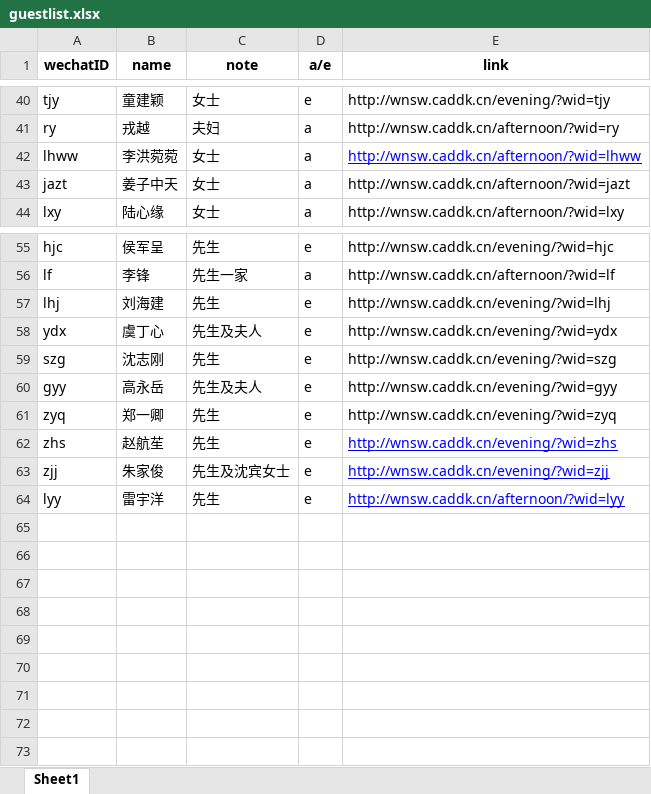
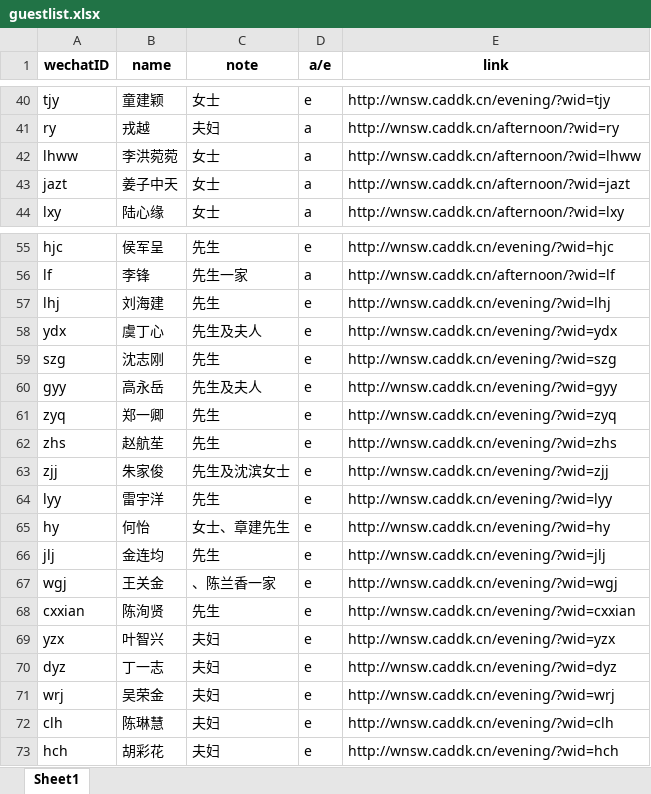
Before and after one commit to chenweibo212/wedding_invitation, an Excel workbook: guestlist.xlsx, sheet Sheet1, drawn as a sheet; only a part is shown, gaps mark what is left out; values as stored, in another font and other column widths than the file's, no borders; the diff names each change by its address in the sheet, - before the commit and + after, or states it on an @@ line.

Commit message:
0211

```diff
--- a/guestlist.xlsx (sheet Sheet1)
+++ b/guestlist.xlsx (sheet Sheet1)
@@ E42 underline: on → off, text colour: #0000FF → black @@
@@ E62:E64 underline: on → off, text colour: #0000FF → black @@
-C63 (note): 先生及沈宾女士
+C63 (note): 先生及沈滨女士
-E64 (link): http://wnsw.caddk.cn/afternoon/?wid=lyy
+E64 (link): http://wnsw.caddk.cn/evening/?wid=lyy
+row 65: hy | 何怡 | 女士、章建先生 | e | http://wnsw.caddk.cn/evening/?wid=hy
+row 66: jlj | 金连均 | 先生 | e | http://wnsw.caddk.cn/evening/?wid=jlj
+row 67: wgj | 王关金 | 、陈兰香一家 | e | http://wnsw.caddk.cn/evening/?wid=wgj
+row 68: cxxian | 陈洵贤 | 先生 | e | http://wnsw.caddk.cn/evening/?wid=cxxian
+row 69: yzx | 叶智兴 | 夫妇 | e | http://wnsw.caddk.cn/evening/?wid=yzx
+row 70: dyz | 丁一志 | 夫妇 | e | http://wnsw.caddk.cn/evening/?wid=dyz
+row 71: wrj | 吴荣金 | 夫妇 | e | http://wnsw.caddk.cn/evening/?wid=wrj
+row 72: clh | 陈琳慧 | 夫妇 | e | http://wnsw.caddk.cn/evening/?wid=clh
+row 73: hch | 胡彩花 | 夫妇 | e | http://wnsw.caddk.cn/evening/?wid=hch
```
